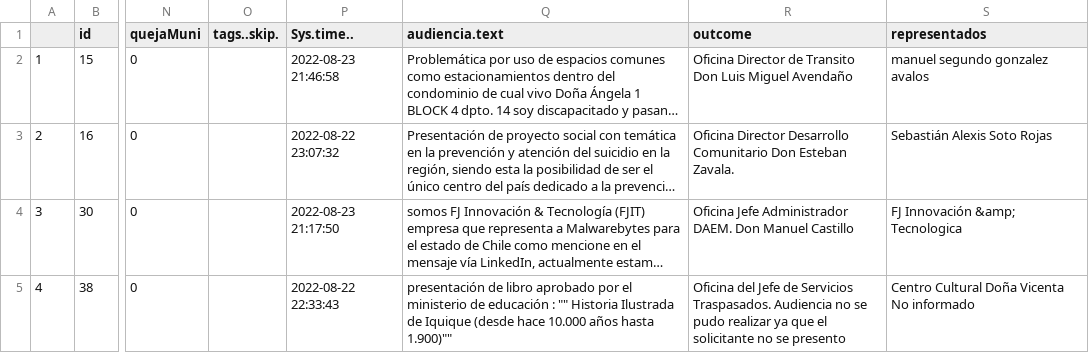
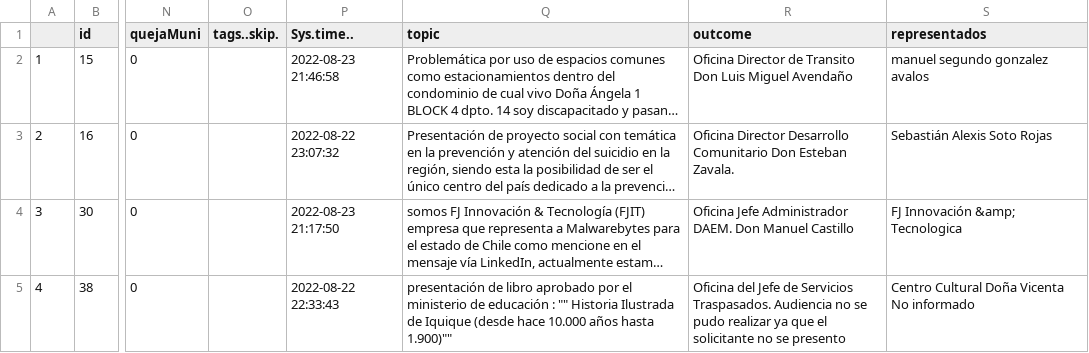
Before and after one commit to rdwilkinson/highlighterAudiencias, a CSV file: highlighterAudiencias.csv, drawn as a sheet; only a part is shown, gaps mark what is left out; long unchanged cells end in …; the diff names each change by its address in the sheet, - before the commit and + after, or states it on an @@ line.

Commit message:
Rename to topic

```diff
--- a/highlighterAudiencias.csv
+++ b/highlighterAudiencias.csv
-Q1: audiencia.text
+Q1: topic
```
